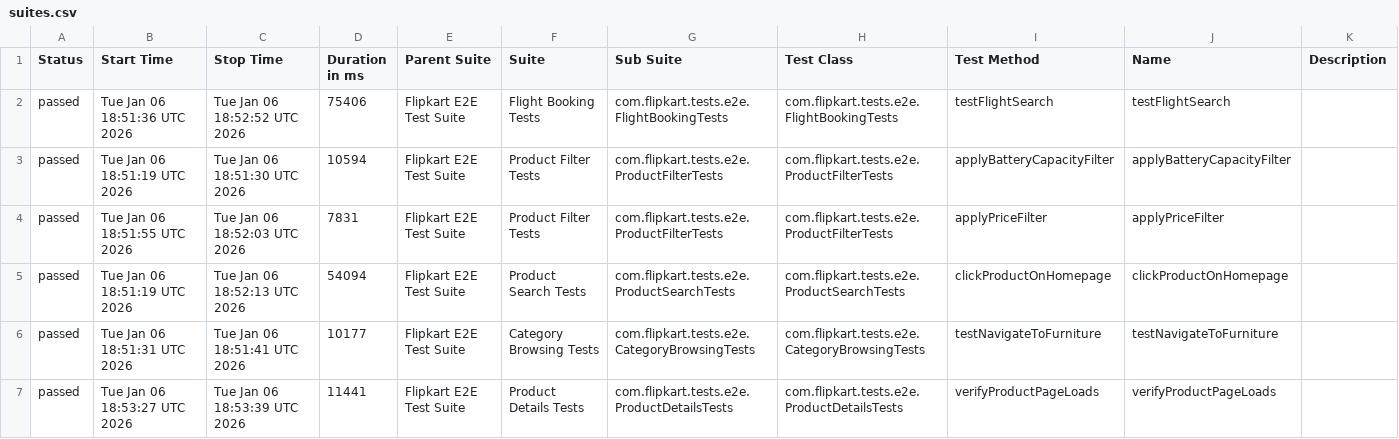
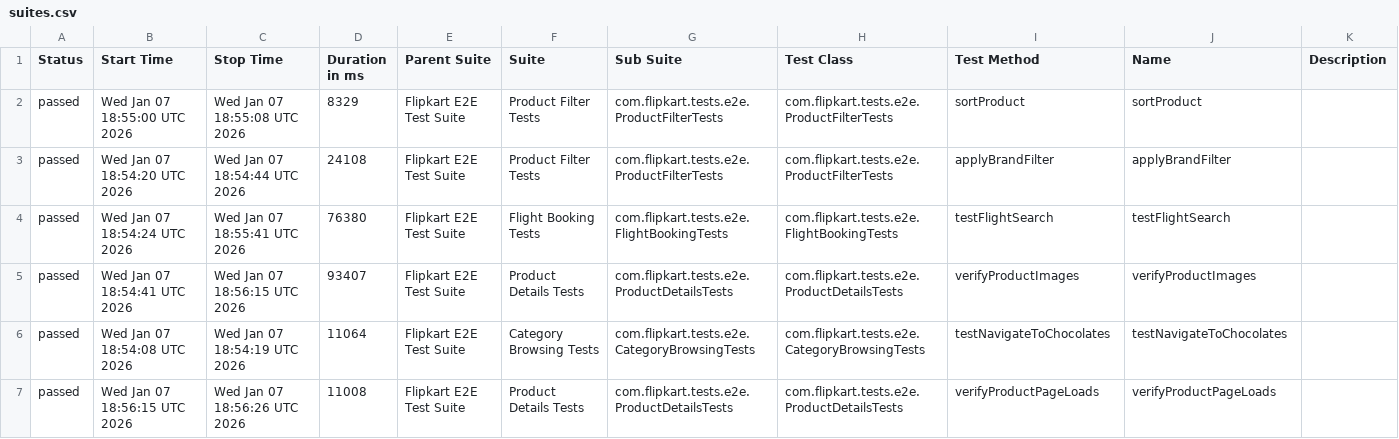
Before and after one commit to Shreyans1999/FlipkartTesting, a CSV file: data/suites.csv, drawn as a sheet; only a part is shown; the diff covers the shown part only.

```diff
--- a/data/suites.csv
+++ b/data/suites.csv
@@ -1,7 +1,7 @@
 "Status","Start Time","Stop Time","Duration in ms","Parent Suite","Suite","Sub Suite","Test Class","Test Method","Name","Description"
-"passed","Tue Jan 06 18:51:36 UTC 2026","Tue Jan 06 18:52:52 UTC 2026","75406","Flipkart E2E Test Suite","Flight Booking Tests","com.flipkart.tests.e2e.FlightBookingTests","com.flipkart.tests.e2e.FlightBookingTests","testFlightSearch","testFlightSearch",""
-"passed","Tue Jan 06 18:51:19 UTC 2026","Tue Jan 06 18:51:30 UTC 2026","10594","Flipkart E2E Test Suite","Product Filter Tests","com.flipkart.tests.e2e.ProductFilterTests","com.flipkart.tests.e2e.ProductFilterTests","applyBatteryCapacityFilter","applyBatteryCapacityFilter",""
-"passed","Tue Jan 06 18:51:55 UTC 2026","Tue Jan 06 18:52:03 UTC 2026","7831","Flipkart E2E Test Suite","Product Filter Tests","com.flipkart.tests.e2e.ProductFilterTests","com.flipkart.tests.e2e.ProductFilterTests","applyPriceFilter","applyPriceFilter",""
-"passed","Tue Jan 06 18:51:19 UTC 2026","Tue Jan 06 18:52:13 UTC 2026","54094","Flipkart E2E Test Suite","Product Search Tests","com.flipkart.tests.e2e.ProductSearchTests","com.flipkart.tests.e2e.ProductSearchTests","clickProductOnHomepage","clickProductOnHomepage",""
-"passed","Tue Jan 06 18:51:31 UTC 2026","Tue Jan 06 18:51:41 UTC 2026","10177","Flipkart E2E Test Suite","Category Browsing Tests","com.flipkart.tests.e2e.CategoryBrowsingTests","com.flipkart.tests.e2e.CategoryBrowsingTests","testNavigateToFurniture","testNavigateToFurniture",""
-"passed","Tue Jan 06 18:53:27 UTC 2026","Tue Jan 06 18:53:39 UTC 2026","11441","Flipkart E2E Test Suite","Product Details Tests","com.flipkart.tests.e2e.ProductDetailsTests","com.flipkart.tests.e2e.ProductDetailsTests","verifyProductPageLoads","verifyProductPageLoads",""
+"passed","Wed Jan 07 18:55:00 UTC 2026","Wed Jan 07 18:55:08 UTC 2026","8329","Flipkart E2E Test Suite","Product Filter Tests","com.flipkart.tests.e2e.ProductFilterTests","com.flipkart.tests.e2e.ProductFilterTests","sortProduct","sortProduct",""
+"passed","Wed Jan 07 18:54:20 UTC 2026","Wed Jan 07 18:54:44 UTC 2026","24108","Flipkart E2E Test Suite","Product Filter Tests","com.flipkart.tests.e2e.ProductFilterTests","com.flipkart.tests.e2e.ProductFilterTests","applyBrandFilter","applyBrandFilter",""
+"passed","Wed Jan 07 18:54:24 UTC 2026","Wed Jan 07 18:55:41 UTC 2026","76380","Flipkart E2E Test Suite","Flight Booking Tests","com.flipkart.tests.e2e.FlightBookingTests","com.flipkart.tests.e2e.FlightBookingTests","testFlightSearch","testFlightSearch",""
+"passed","Wed Jan 07 18:54:41 UTC 2026","Wed Jan 07 18:56:15 UTC 2026","93407","Flipkart E2E Test Suite","Product Details Tests","com.flipkart.tests.e2e.ProductDetailsTests","com.flipkart.tests.e2e.ProductDetailsTests","verifyProductImages","verifyProductImages",""
+"passed","Wed Jan 07 18:54:08 UTC 2026","Wed Jan 07 18:54:19 UTC 2026","11064","Flipkart E2E Test Suite","Category Browsing Tests","com.flipkart.tests.e2e.CategoryBrowsingTests","com.flipkart.tests.e2e.CategoryBrowsingTests","testNavigateToChocolates","testNavigateToChocolates",""
+"passed","Wed Jan 07 18:56:15 UTC 2026","Wed Jan 07 18:56:26 UTC 2026","11008","Flipkart E2E Test Suite","Product Details Tests","com.flipkart.tests.e2e.ProductDetailsTests","com.flipkart.tests.e2e.ProductDetailsTests","verifyProductPageLoads","verifyProductPageLoads",""
```
Also changed, not shown: 1 added row, 1 removed row and 53 edited cells elsewhere in this file, 46 other files.
